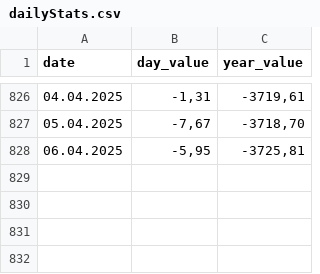
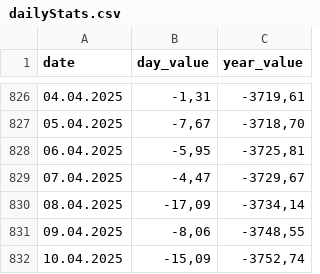
Before and after one commit to MaximZhuravlov/WarStats, a CSV file: dailyStats.csv, drawn as a sheet; only a part is shown, gaps mark what is left out.

```diff
--- a/dailyStats.csv
+++ b/dailyStats.csv
@@ -828 +828,5 @@ date;day_value;year_value
 06.04.2025;-5,95;-3725,81
+07.04.2025;-4,47;-3729,67
+08.04.2025;-17,09;-3734,14
+09.04.2025;-8,06;-3748,55
+10.04.2025;-15,09;-3752,74
```
Also changed, not shown: 3 other files.
